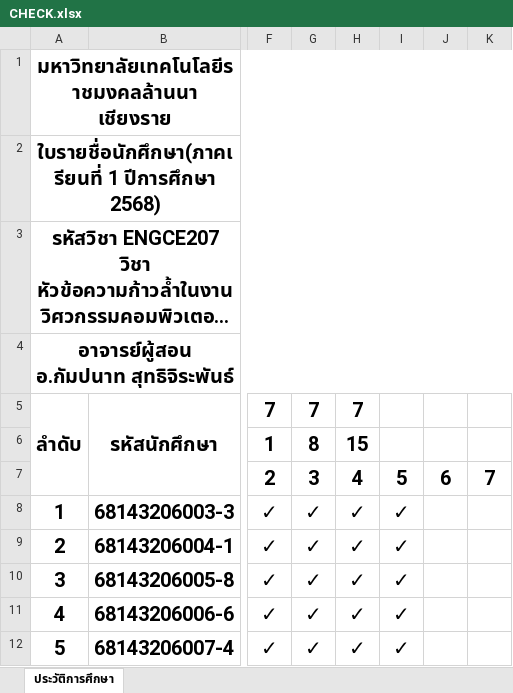
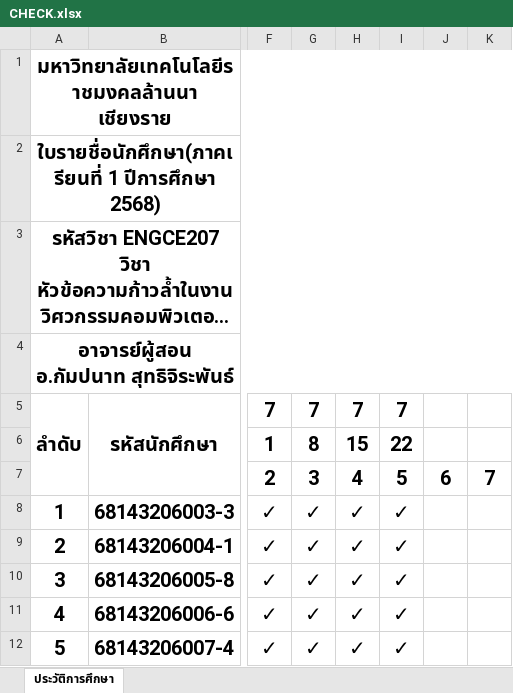
Before and after one commit to KungLobster69/WORK, an Excel workbook: Teaching work/2025/เทอม_01/ENGCE207_Advanced Topics in Computer Engineering_หัวข้อความก้าวล้าในงานวิศวกรรมคอมพิวเตอร์/CHECK.xlsx, sheet ประวัติการศึกษา, drawn as a sheet; only a part is shown, gaps mark what is left out; long unchanged cells end in …; values as stored, in another font and other column widths than the file's, no borders; the diff names each change by its address in the sheet, - before the commit and + after, or states it on an @@ line.

```diff
--- a/Teaching work/2025/เทอม_01/ENGCE207_Advanced Topics in Computer Engineering_หัวข้อความก้าวล้าในงานวิศวกรรมคอมพิวเตอร์/CHECK.xlsx (sheet ประวัติการศึกษา)
+++ b/Teaching work/2025/เทอม_01/ENGCE207_Advanced Topics in Computer Engineering_หัวข้อความก้าวล้าในงานวิศวกรรมคอมพิวเตอร์/CHECK.xlsx (sheet ประวัติการศึกษา)
-I5: (empty)
+I5: 7
-I6: (empty)
+I6: 22
```
Also changed, not shown: Teaching work/2025/เทอม_01/ENGCE207_Advanced Topics in Computer Engineering_หัวข้อความก้าวล้าในงานวิศวกรรมคอมพิวเตอร์/SCORE.xlsx.
